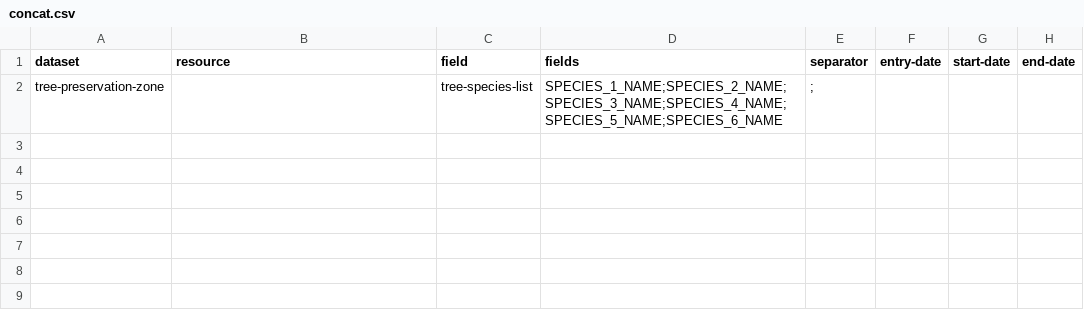
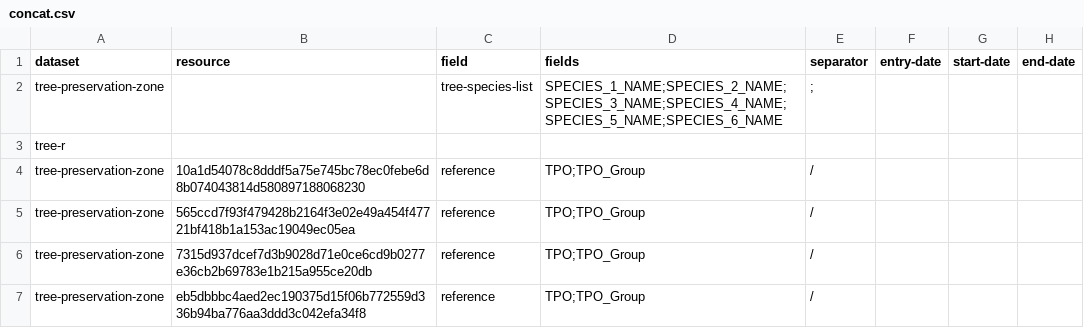
Before and after one commit to digital-land/tree-preservation-order-collection, a CSV file: pipeline/concat.csv, drawn as a sheet.

Commit message:
Construct Canterbury reference from TPO and TPO_Group columns

```diff
--- a/pipeline/concat.csv
+++ b/pipeline/concat.csv
@@ -2 +2,6 @@ dataset,resource,field,fields,separator,entry-date,start-date,end-date
 tree-preservation-zone,,tree-species-list,SPECIES_1_NAME;SPECIES_2_NAME;SPECIES_3_NAME;SPECIES_4_NAME;SPECIES_5_NAME;SPECIES_6_NAME,;,,,
+tree-r
+tree-preservation-zone,10a1d54078c8dddf5a75e745bc78ec0febe6d8b074043814d580897188068230,reference,TPO;TPO_Group,/,,,
+tree-preservation-zone,565ccd7f93f479428b2164f3e02e49a454f47721bf418b1a153ac19049ec05ea,reference,TPO;TPO_Group,/,,,
+tree-preservation-zone,7315d937dcef7d3b9028d71e0ce6cd9b0277e36cb2b69783e1b215a955ce20db,reference,TPO;TPO_Group,/,,,
+tree-preservation-zone,eb5dbbbc4aed2ec190375d15f06b772559d336b94ba776aa3ddd3c042efa34f8,reference,TPO;TPO_Group,/,,,
```
Also changed, not shown: pipeline/column.csv, 1 other file.
